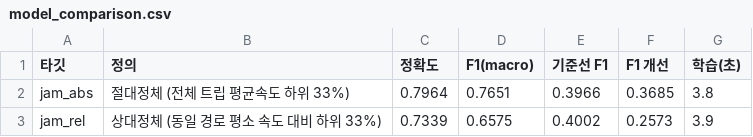
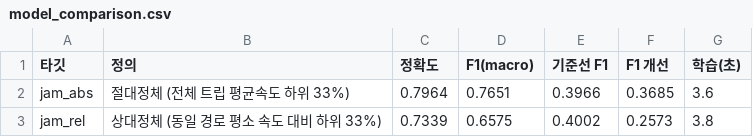
Before and after one commit to dolmaroyujinpark/skala-python-part2, a CSV file: outputs/tables/model_comparison.csv, drawn as a sheet.

```diff
--- a/outputs/tables/model_comparison.csv
+++ b/outputs/tables/model_comparison.csv
@@ -1,3 +1,3 @@
 타깃,정의,정확도,F1(macro),기준선 F1,F1 개선,학습(초)
-jam_abs,절대정체 (전체 트립 평균속도 하위 33%),0.7964,0.7651,0.3966,0.3685,3.8
-jam_rel,상대정체 (동일 경로 평소 속도 대비 하위 33%),0.7339,0.6575,0.4002,0.2573,3.9
+jam_abs,절대정체 (전체 트립 평균속도 하위 33%),0.7964,0.7651,0.3966,0.3685,3.6
+jam_rel,상대정체 (동일 경로 평소 속도 대비 하위 33%),0.7339,0.6575,0.4002,0.2573,3.8
```
Also changed, not shown: 19 other files.
